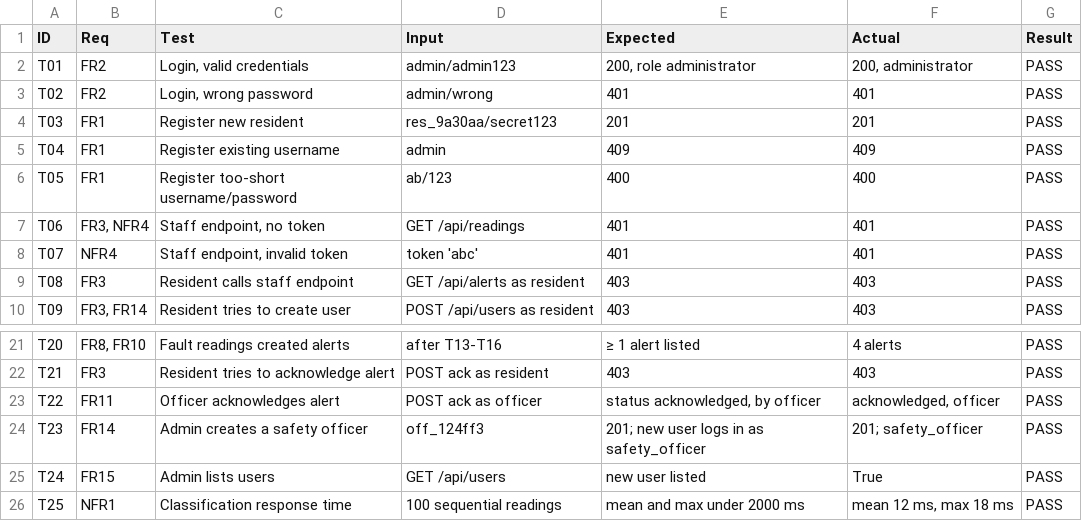
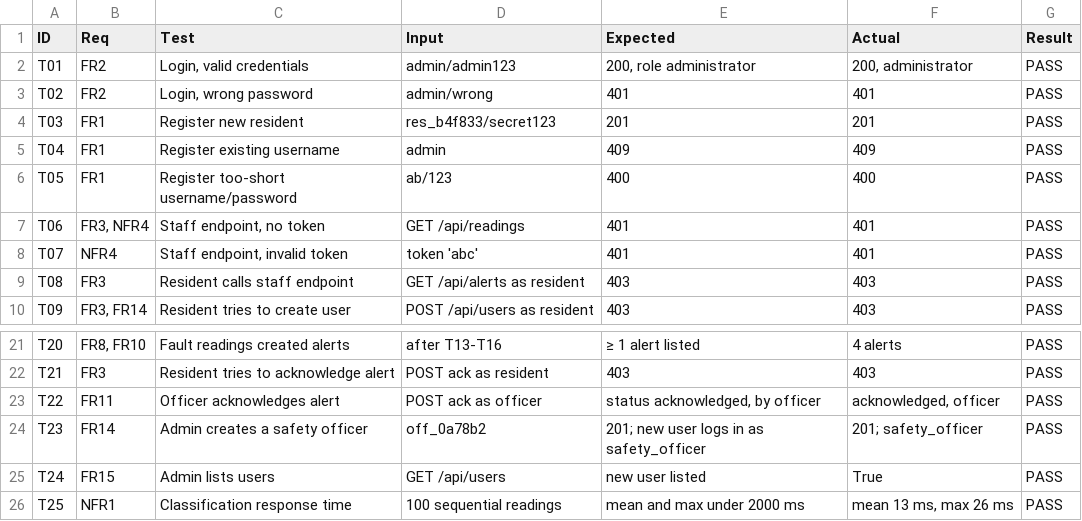
Before and after one commit to code-wavex/ElectricalFault, a CSV file: test_results.csv, drawn as a sheet; only a part is shown, gaps mark what is left out.

```diff
--- a/test_results.csv
+++ b/test_results.csv
@@ -3,3 +3,3 @@ T01,FR2,"Login, valid credentials",admin/admin123,"200, role administrator","200
 T02,FR2,"Login, wrong password",admin/wrong,401,401,PASS
-T03,FR1,Register new resident,res_9a30aa/secret123,201,201,PASS
+T03,FR1,Register new resident,res_b4f833/secret123,201,201,PASS
 T04,FR1,Register existing username,admin,409,409,PASS
@@ -23,4 +23,4 @@ T21,FR3,Resident tries to acknowledge alert,POST ack as resident,403,403,PASS
 T22,FR11,Officer acknowledges alert,POST ack as officer,"status acknowledged, by officer","acknowledged, officer",PASS
-T23,FR14,Admin creates a safety officer,off_124ff3,201; new user logs in as safety_officer,201; safety_officer,PASS
+T23,FR14,Admin creates a safety officer,off_0a78b2,201; new user logs in as safety_officer,201; safety_officer,PASS
 T24,FR15,Admin lists users,GET /api/users,new user listed,True,PASS
-T25,NFR1,Classification response time,100 sequential readings,mean and max under 2000 ms,"mean 12 ms, max 18 ms",PASS
+T25,NFR1,Classification response time,100 sequential readings,mean and max under 2000 ms,"mean 13 ms, max 26 ms",PASS
```
Also changed, not shown: 8 other files.
